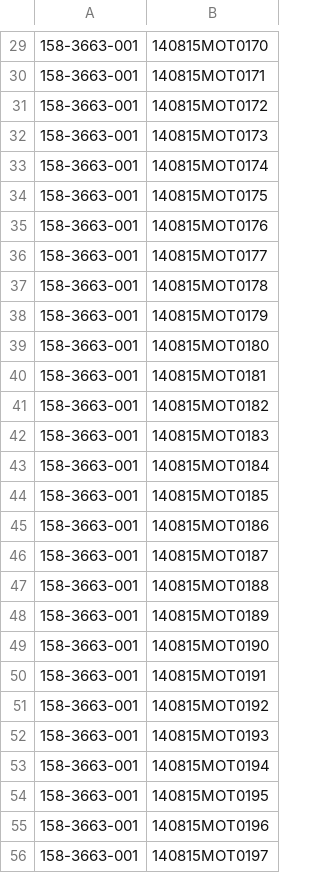
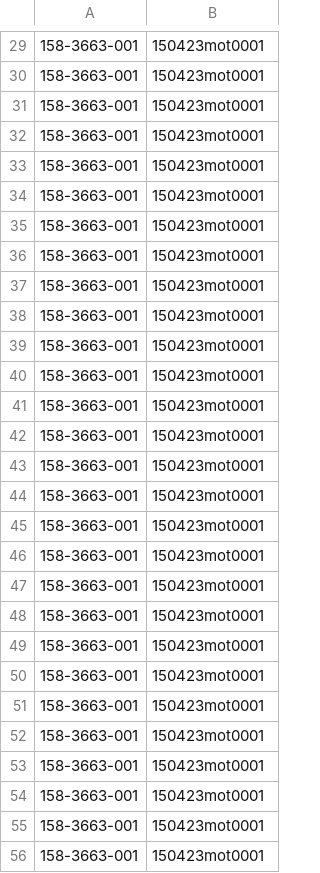
Before and after one commit to Karthi-003/Demo-Project, a CSV file: Software/Info/Simulation_ALTS_Scanner.csv, drawn as a sheet; only a part is shown, gaps mark what is left out; the diff covers the shown part only.

```diff
--- a/Software/Info/Simulation_ALTS_Scanner.csv
+++ b/Software/Info/Simulation_ALTS_Scanner.csv
@@ -29,28 +29,28 @@
-158-3663-001;140815MOT0170
-158-3663-001;140815MOT0171
-158-3663-001;140815MOT0172
-158-3663-001;140815MOT0173
-158-3663-001;140815MOT0174
-158-3663-001;140815MOT0175
-158-3663-001;140815MOT0176
-158-3663-001;140815MOT0177
-158-3663-001;140815MOT0178
-158-3663-001;140815MOT0179
-158-3663-001;140815MOT0180
-158-3663-001;140815MOT0181
-158-3663-001;140815MOT0182
-158-3663-001;140815MOT0183
-158-3663-001;140815MOT0184
-158-3663-001;140815MOT0185
-158-3663-001;140815MOT0186
-158-3663-001;140815MOT0187
-158-3663-001;140815MOT0188
-158-3663-001;140815MOT0189
-158-3663-001;140815MOT0190
-158-3663-001;140815MOT0191
-158-3663-001;140815MOT0192
-158-3663-001;140815MOT0193
-158-3663-001;140815MOT0194
-158-3663-001;140815MOT0195
-158-3663-001;140815MOT0196
-158-3663-001;140815MOT0197
+158-3663-001;150423mot0001
+158-3663-001;150423mot0001
+158-3663-001;150423mot0001
+158-3663-001;150423mot0001
+158-3663-001;150423mot0001
+158-3663-001;150423mot0001
+158-3663-001;150423mot0001
+158-3663-001;150423mot0001
+158-3663-001;150423mot0001
+158-3663-001;150423mot0001
+158-3663-001;150423mot0001
+158-3663-001;150423mot0001
+158-3663-001;150423mot0001
+158-3663-001;150423mot0001
+158-3663-001;150423mot0001
+158-3663-001;150423mot0001
+158-3663-001;150423mot0001
+158-3663-001;150423mot0001
+158-3663-001;150423mot0001
+158-3663-001;150423mot0001
+158-3663-001;150423mot0001
+158-3663-001;150423mot0001
+158-3663-001;150423mot0001
+158-3663-001;150423mot0001
+158-3663-001;150423mot0001
+158-3663-001;150423mot0001
+158-3663-001;150423mot0001
+158-3663-001;150423mot0001
```
Also changed, not shown: 28 edited cells elsewhere in this file, Software/Info/Simulation_SerialDetails.csv, 7 other files.
